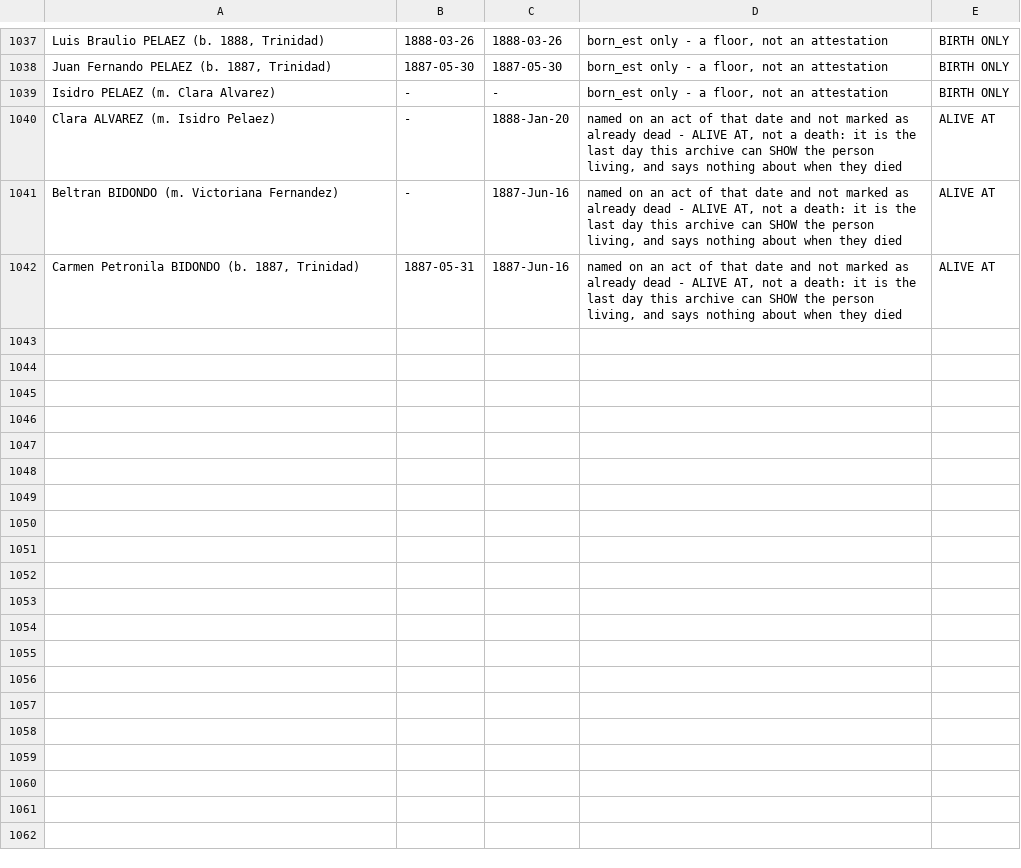
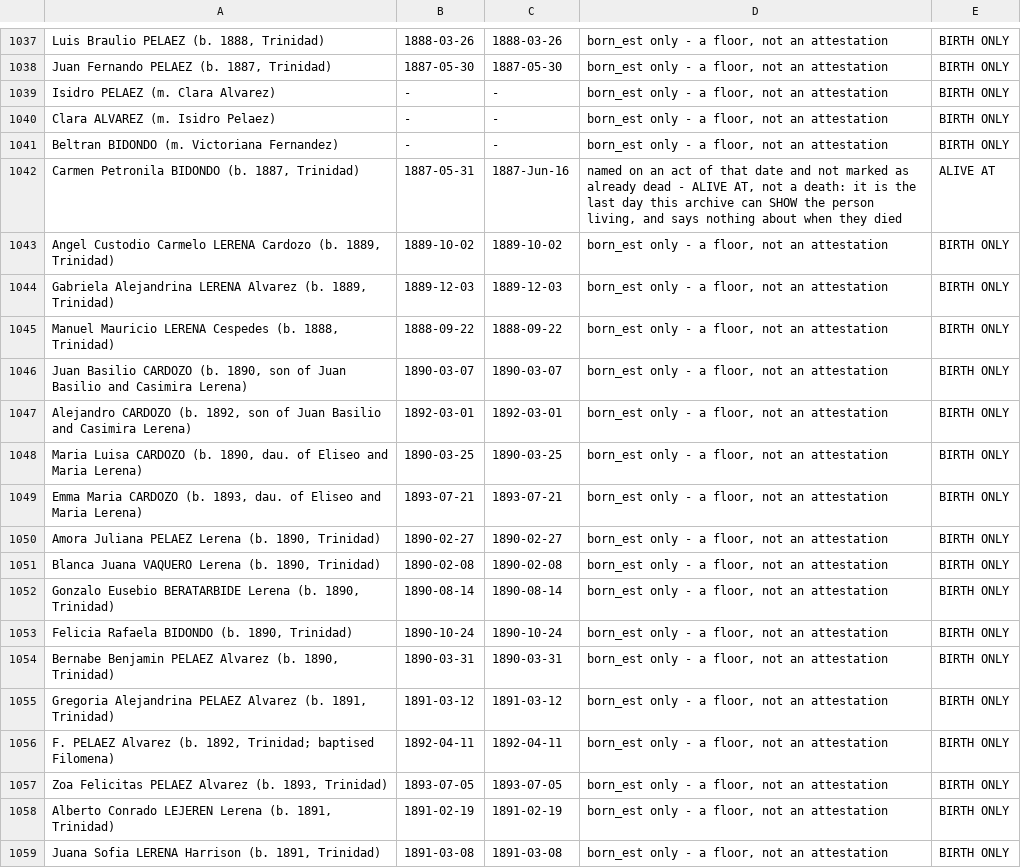
Before and after one commit to daviddef/TheLerena, a TSV file: data/last-attested-alive.tsv, drawn as a sheet; only a part is shown, gaps mark what is left out; the diff covers the shown part only.

```diff
--- a/data/last-attested-alive.tsv
+++ b/data/last-attested-alive.tsv
@@ -1039,4 +1039,21 @@ Juan Fernando PELAEZ (b. 1887, Trinidad)	1887-05-30	1887-05-30	born_est only - a
 Isidro PELAEZ (m. Clara Alvarez)	-	-	born_est only - a floor, not an attestation	BIRTH ONLY
-Clara ALVAREZ (m. Isidro Pelaez)	-	1888-Jan-20	named on an act of that date and not marked as already dead - ALIVE AT, not a death: it is the last day this archive can SHOW the person living, and says nothing about when they died	ALIVE AT
-Beltran BIDONDO (m. Victoriana Fernandez)	-	1887-Jun-16	named on an act of that date and not marked as already dead - ALIVE AT, not a death: it is the last day this archive can SHOW the person living, and says nothing about when they died	ALIVE AT
+Clara ALVAREZ (m. Isidro Pelaez)	-	-	born_est only - a floor, not an attestation	BIRTH ONLY
+Beltran BIDONDO (m. Victoriana Fernandez)	-	-	born_est only - a floor, not an attestation	BIRTH ONLY
 Carmen Petronila BIDONDO (b. 1887, Trinidad)	1887-05-31	1887-Jun-16	named on an act of that date and not marked as already dead - ALIVE AT, not a death: it is the last day this archive can SHOW the person living, and says nothing about when they died	ALIVE AT
+Angel Custodio Carmelo LERENA Cardozo (b. 1889, Trinidad)	1889-10-02	1889-10-02	born_est only - a floor, not an attestation	BIRTH ONLY
+Gabriela Alejandrina LERENA Alvarez (b. 1889, Trinidad)	1889-12-03	1889-12-03	born_est only - a floor, not an attestation	BIRTH ONLY
+Manuel Mauricio LERENA Cespedes (b. 1888, Trinidad)	1888-09-22	1888-09-22	born_est only - a floor, not an attestation	BIRTH ONLY
+Juan Basilio CARDOZO (b. 1890, son of Juan Basilio and Casimira Lerena)	1890-03-07	1890-03-07	born_est only - a floor, not an attestation	BIRTH ONLY
+Alejandro CARDOZO (b. 1892, son of Juan Basilio and Casimira Lerena)	1892-03-01	1892-03-01	born_est only - a floor, not an attestation	BIRTH ONLY
+Maria Luisa CARDOZO (b. 1890, dau. of Eliseo and Maria Lerena)	1890-03-25	1890-03-25	born_est only - a floor, not an attestation	BIRTH ONLY
+Emma Maria CARDOZO (b. 1893, dau. of Eliseo and Maria Lerena)	1893-07-21	1893-07-21	born_est only - a floor, not an attestation	BIRTH ONLY
+Amora Juliana PELAEZ Lerena (b. 1890, Trinidad)	1890-02-27	1890-02-27	born_est only - a floor, not an attestation	BIRTH ONLY
+Blanca Juana VAQUERO Lerena (b. 1890, Trinidad)	1890-02-08	1890-02-08	born_est only - a floor, not an attestation	BIRTH ONLY
+Gonzalo Eusebio BERATARBIDE Lerena (b. 1890, Trinidad)	1890-08-14	1890-08-14	born_est only - a floor, not an attestation	BIRTH ONLY
+Felicia Rafaela BIDONDO (b. 1890, Trinidad)	1890-10-24	1890-10-24	born_est only - a floor, not an attestation	BIRTH ONLY
+Bernabe Benjamin PELAEZ Alvarez (b. 1890, Trinidad)	1890-03-31	1890-03-31	born_est only - a floor, not an attestation	BIRTH ONLY
+Gregoria Alejandrina PELAEZ Alvarez (b. 1891, Trinidad)	1891-03-12	1891-03-12	born_est only - a floor, not an attestation	BIRTH ONLY
+F. PELAEZ Alvarez (b. 1892, Trinidad; baptised Filomena)	1892-04-11	1892-04-11	born_est only - a floor, not an attestation	BIRTH ONLY
+Zoa Felicitas PELAEZ Alvarez (b. 1893, Trinidad)	1893-07-05	1893-07-05	born_est only - a floor, not an attestation	BIRTH ONLY
+Alberto Conrado LEJEREN Lerena (b. 1891, Trinidad)	1891-02-19	1891-02-19	born_est only - a floor, not an attestation	BIRTH ONLY
+Juana Sofia LERENA Harrison (b. 1891, Trinidad)	1891-03-08	1891-03-08	born_est only - a floor, not an attestation	BIRTH ONLY
```
Also changed, not shown: 12 added rows and 24 edited cells elsewhere in this file, data/people-lines.tsv, data/sources-consulted.tsv, 18 other files.
